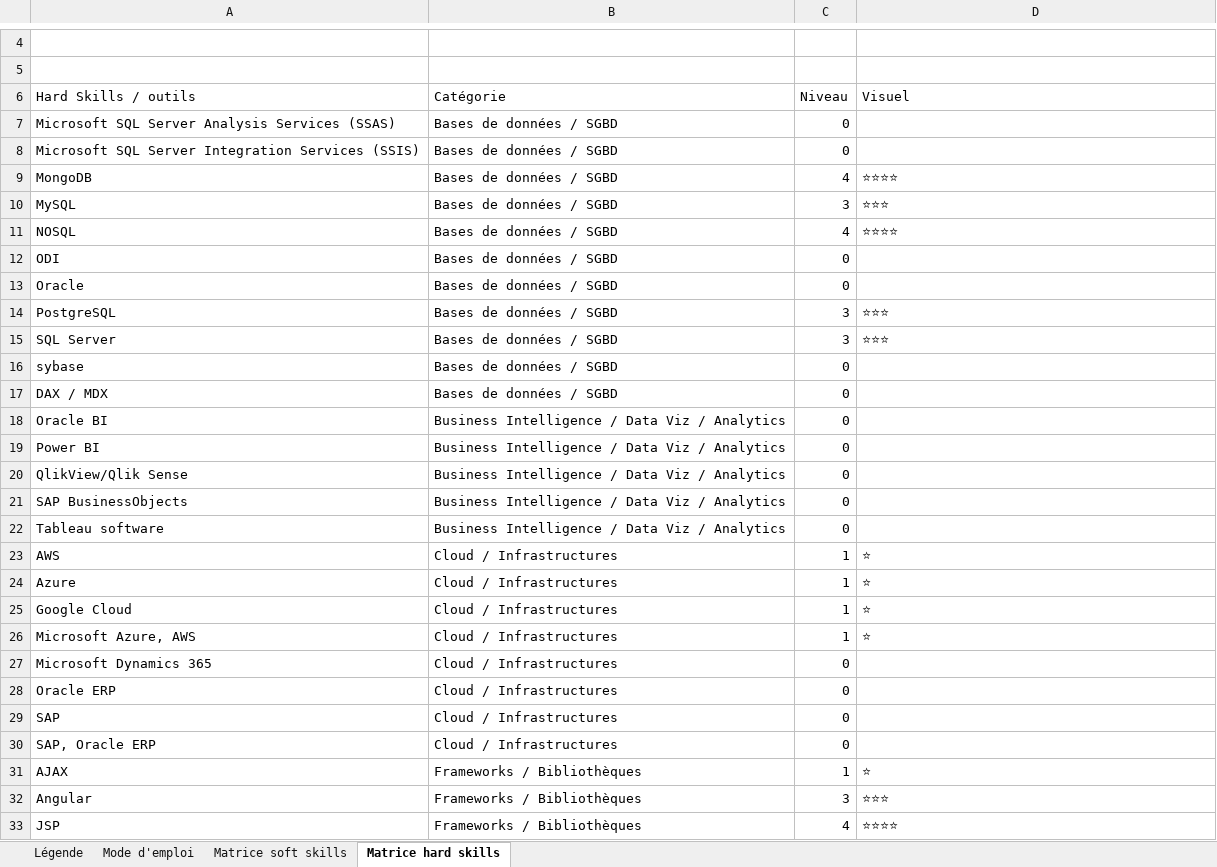
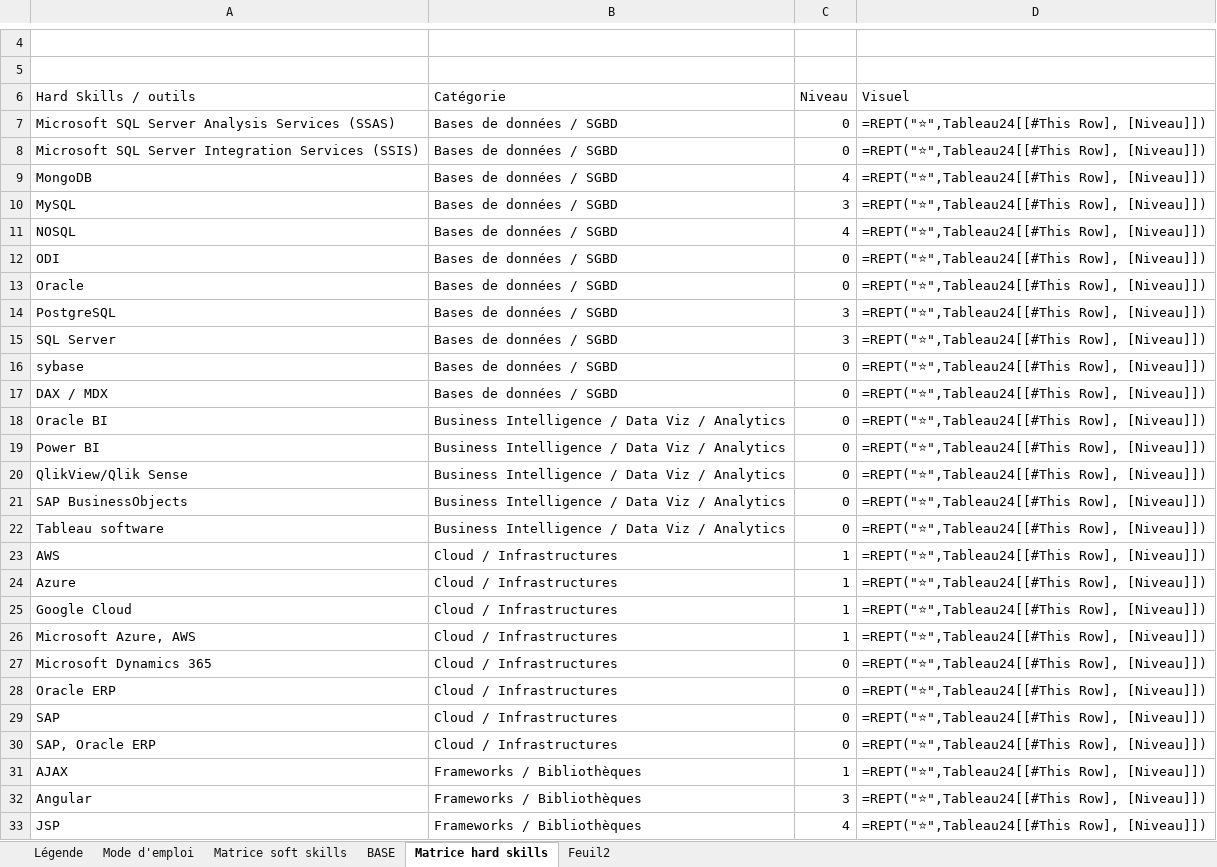
Before and after one commit to Ayyoub-ch/Travail-Stage, an Excel workbook: Projet_Matrice/Matrices/63.xlsx, sheet Matrice hard skills, drawn as a sheet; only a part is shown, gaps mark what is left out; values as stored, in another font and other column widths than the file's, no cell formats; formulas without a stored value are shown as written; table styles not drawn; the diff covers the shown part only; the diff names each change by its address in the sheet, - before the commit and + after, or states it on an @@ line.

```diff
--- a/Projet_Matrice/Matrices/63.xlsx (sheet Matrice hard skills)
+++ b/Projet_Matrice/Matrices/63.xlsx (sheet Matrice hard skills)
@@ sheet tab unhidden: BASE @@
@@ sheet tab unhidden: Feuil2 @@
-D7:D8 (Visuel): (empty)
+D7:D8 (Visuel): =REPT("⭐",Tableau24[[#This Row], [Niveau]])
-D9 (Visuel): ⭐⭐⭐⭐
+D9 (Visuel): =REPT("⭐",Tableau24[[#This Row], [Niveau]])
-D10 (Visuel): ⭐⭐⭐
+D10 (Visuel): =REPT("⭐",Tableau24[[#This Row], [Niveau]])
-D11 (Visuel): ⭐⭐⭐⭐
+D11 (Visuel): =REPT("⭐",Tableau24[[#This Row], [Niveau]])
-D12:D13 (Visuel): (empty)
+D12:D13 (Visuel): =REPT("⭐",Tableau24[[#This Row], [Niveau]])
-D14:D15 (Visuel): ⭐⭐⭐
+D14:D15 (Visuel): =REPT("⭐",Tableau24[[#This Row], [Niveau]])
-D16:D22 (Visuel): (empty)
+D16:D22 (Visuel): =REPT("⭐",Tableau24[[#This Row], [Niveau]])
-D23:D26 (Visuel): ⭐
+D23:D26 (Visuel): =REPT("⭐",Tableau24[[#This Row], [Niveau]])
-D27:D30 (Visuel): (empty)
+D27:D30 (Visuel): =REPT("⭐",Tableau24[[#This Row], [Niveau]])
-D31 (Visuel): ⭐
+D31 (Visuel): =REPT("⭐",Tableau24[[#This Row], [Niveau]])
-D32 (Visuel): ⭐⭐⭐
+D32 (Visuel): =REPT("⭐",Tableau24[[#This Row], [Niveau]])
-D33 (Visuel): ⭐⭐⭐⭐
+D33 (Visuel): =REPT("⭐",Tableau24[[#This Row], [Niveau]])
```
Also changed, not shown: 117 edited cells elsewhere in this sheet, sheet Légende, sheet Mode d'emploi, sheet Matrice soft skills, cell formats, Projet_Matrice/Matrices/50.xlsx, Projet_Matrice/Matrices/62.xlsx, 43 other files.
